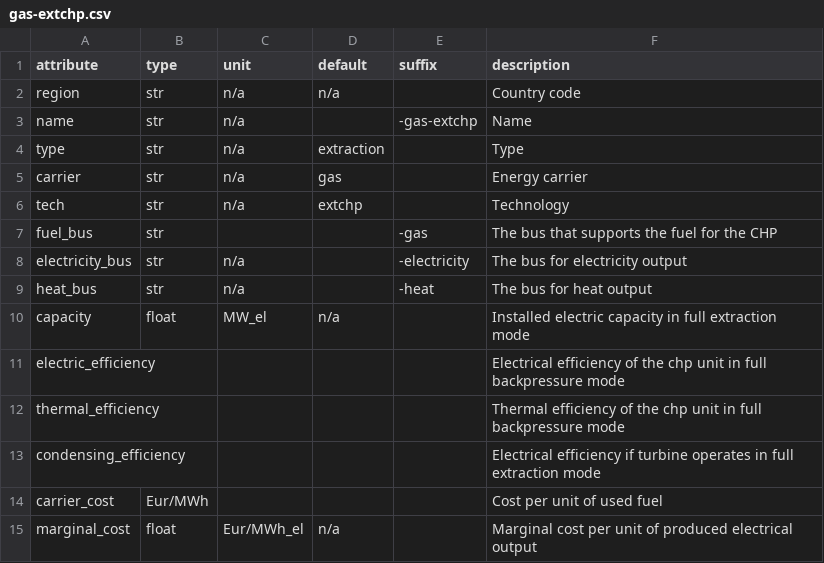
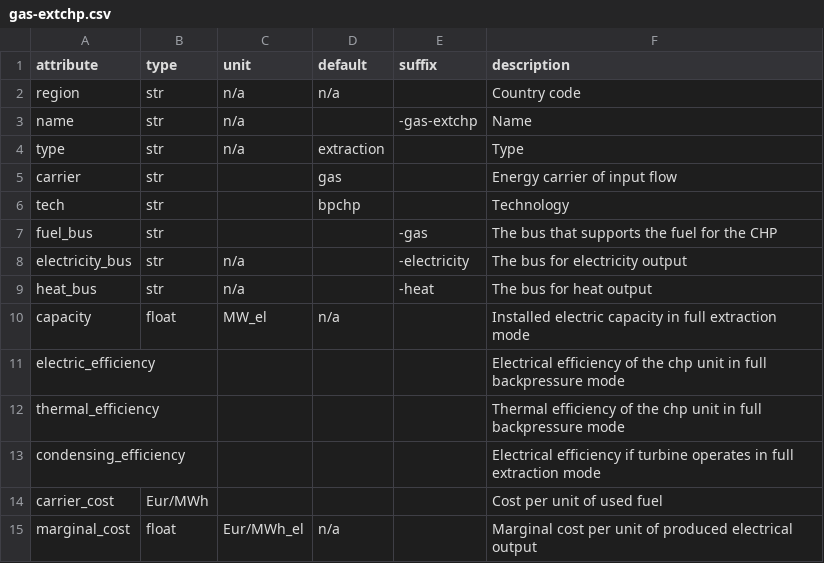
Before and after one commit to modex-flexmex/oemof-flexmex, a CSV file: oemoflex/model_structure/component_attrs/gas-extchp.csv, drawn as a sheet.

```diff
--- a/oemoflex/model_structure/component_attrs/gas-extchp.csv
+++ b/oemoflex/model_structure/component_attrs/gas-extchp.csv
@@ -4,4 +4,4 @@ name,str,n/a,,-gas-extchp,Name
 type,str,n/a,extraction,,Type
-carrier,str,n/a,gas,,Energy carrier
-tech,str,n/a,extchp,,Technology
+carrier,str,,gas,,Energy carrier of input flow
+tech,str,,bpchp,,Technology
 fuel_bus,str,,,-gas,The bus that supports the fuel for the CHP
```
Also changed, not shown: oemoflex/model_structure/component_attrs/gas-bpchp.csv.
